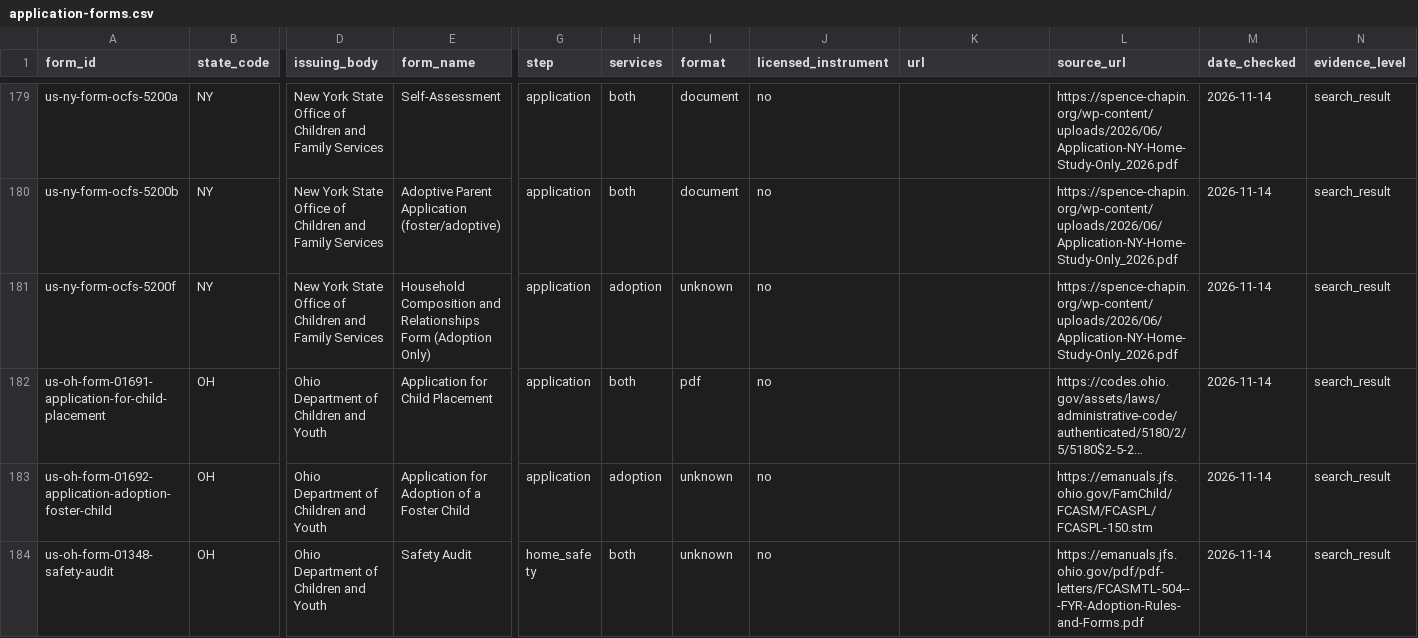
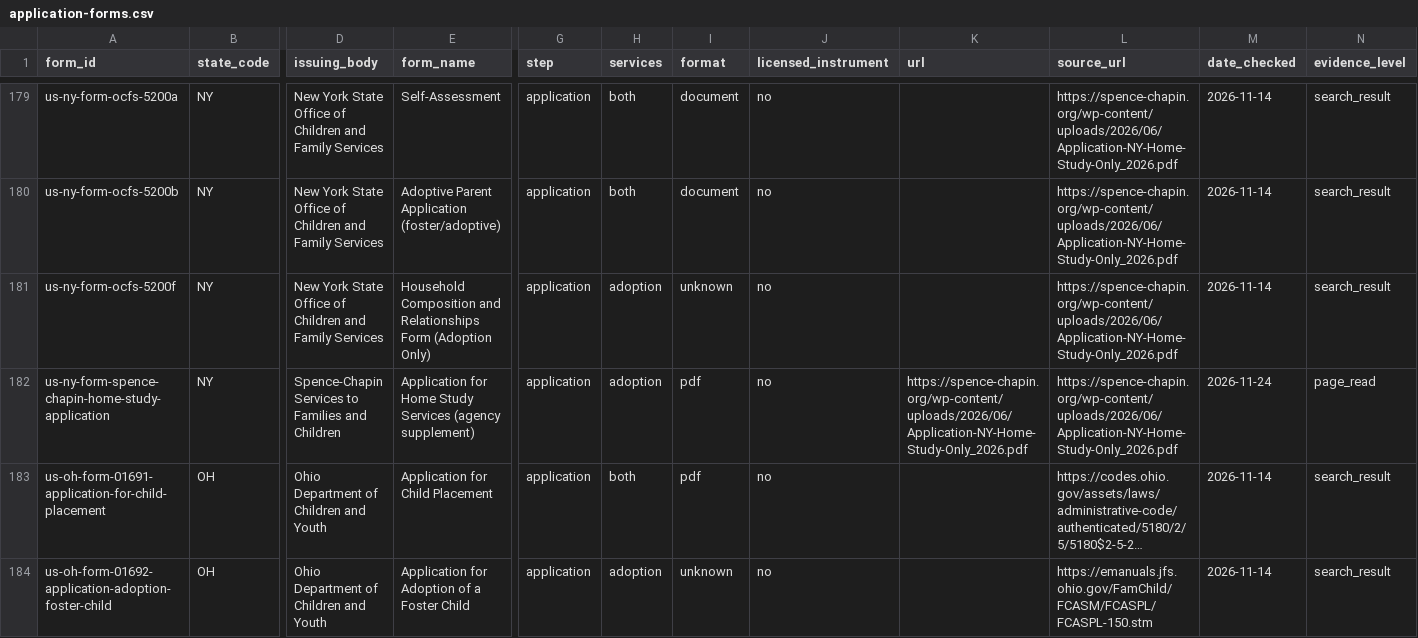
Before and after one commit to jamiegannaway/kinderform, a CSV file: register/us/application-forms.csv, drawn as a sheet; only a part is shown, gaps mark what is left out; the shorter side is filled out with more unchanged rows; long unchanged cells end in …; rows hold the shown columns only; the diff names each change by its address in the sheet, - before the commit and + after, or states it on an @@ line.

```diff
--- a/register/us/application-forms.csv
+++ b/register/us/application-forms.csv
+row 182: us-ny-form-spence-chapin-home-study-application | NY | Spence-Chapin Services to Families and Children | Application for Home Study Services (agency supplement) | application | adoption | pdf | no | https://spence-chapin.org/wp-content/uploads/2026/06/Application-NY-Home-Study-Only_2026.pdf | https://spence-chapin.org/wp-content/uploads/2026/06/Application-NY-Home-Study-Only_2026.pdf | 2026-11-24 | page_read
```
Also changed, not shown: census/forms.csv, census/taxonomy.csv, 8 other files.
